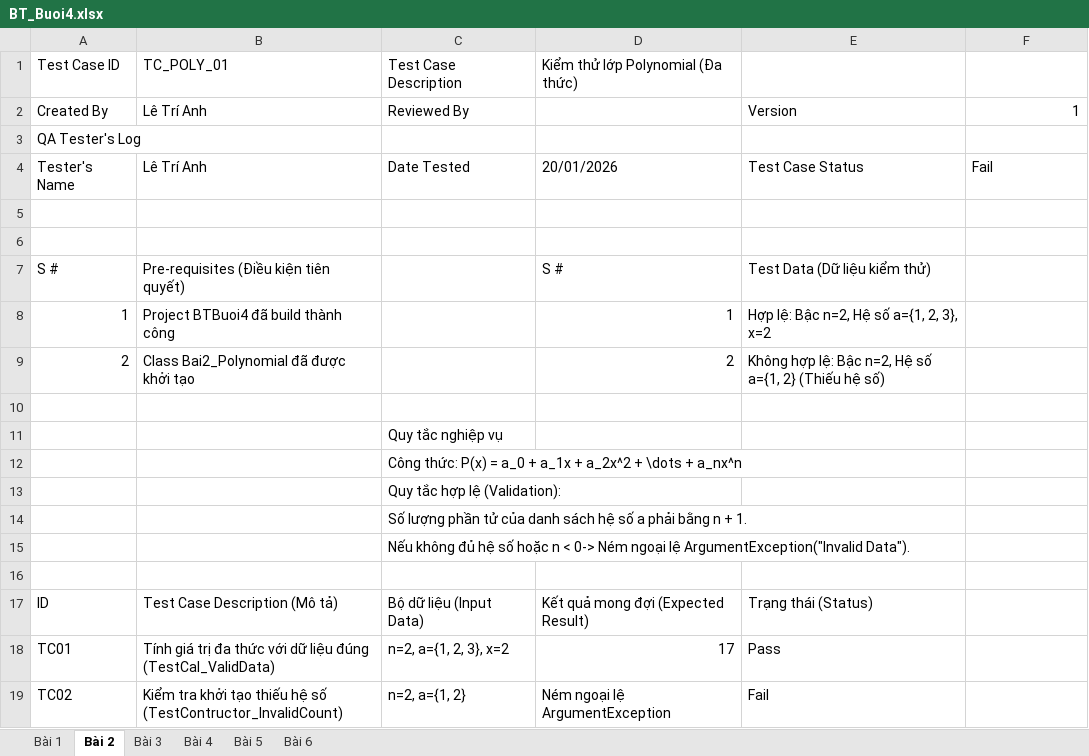
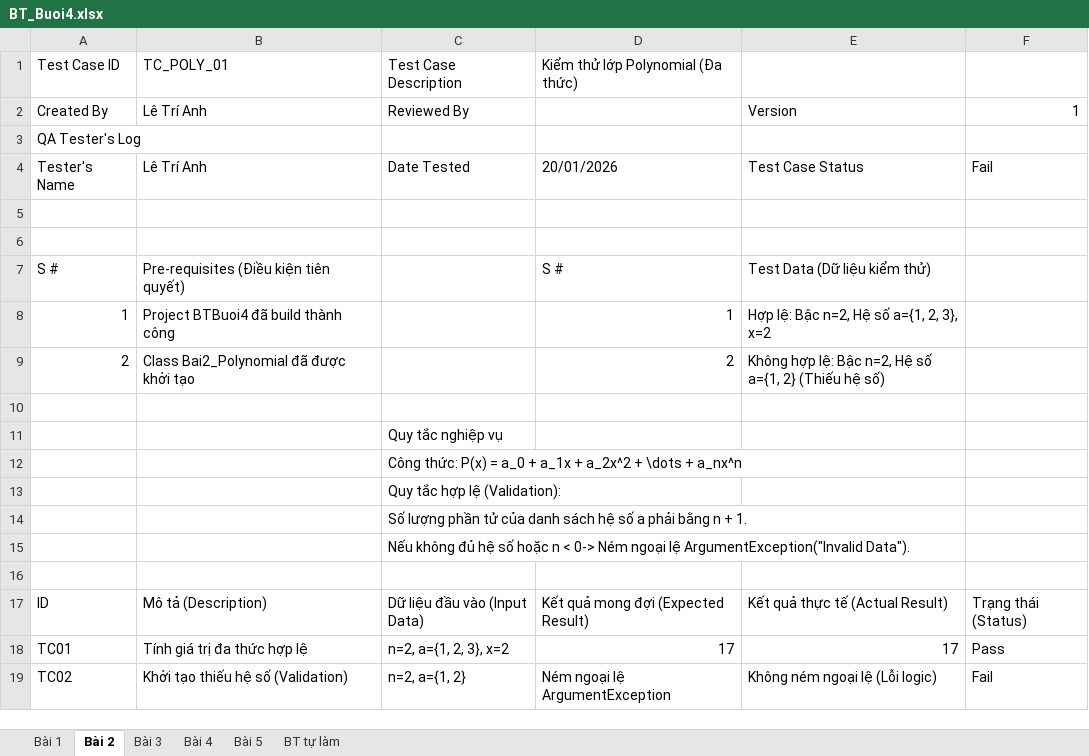
Before and after one commit to wwwwwwmw/Kiem_thu_phan_mem, an Excel workbook: Buoi4/BT_Buoi4.xlsx, sheet Bài 2, drawn as a sheet; values as stored, in another font and other column widths than the file's, no borders; charts and pictures not drawn; the diff names each change by its address in the sheet, - before the commit and + after, or states it on an @@ line.

```diff
--- a/Buoi4/BT_Buoi4.xlsx (sheet Bài 2)
+++ b/Buoi4/BT_Buoi4.xlsx (sheet Bài 2)
-sheet tab: Bài 6
+sheet tab: BT tự làm
-B17: Test Case Description (Mô tả)
+B17: Mô tả (Description)
-C17: Bộ dữ liệu (Input Data)
+C17: Dữ liệu đầu vào (Input Data)
-E17: Trạng thái (Status)
+E17: Kết quả thực tế (Actual Result)
-F17: (empty)
+F17: Trạng thái (Status)
-B18: Tính giá trị đa thức với dữ liệu đúng (TestCal_ValidData)
+B18: Tính giá trị đa thức hợp lệ
-E18: Pass
+E18: 17
-F18: (empty)
+F18: Pass
-B19: Kiểm tra khởi tạo thiếu hệ số (TestContructor_InvalidCount)
+B19: Khởi tạo thiếu hệ số (Validation)
-E19: Fail
+E19: Không ném ngoại lệ (Lỗi logic)
-F19: (empty)
+F19: Fail
```
Also changed, not shown: sheet BT tự làm, sheet Bài 4, sheet Bài 5, sheet Bài 1, sheet Bài 3, charts or pictures, 16 other files.
